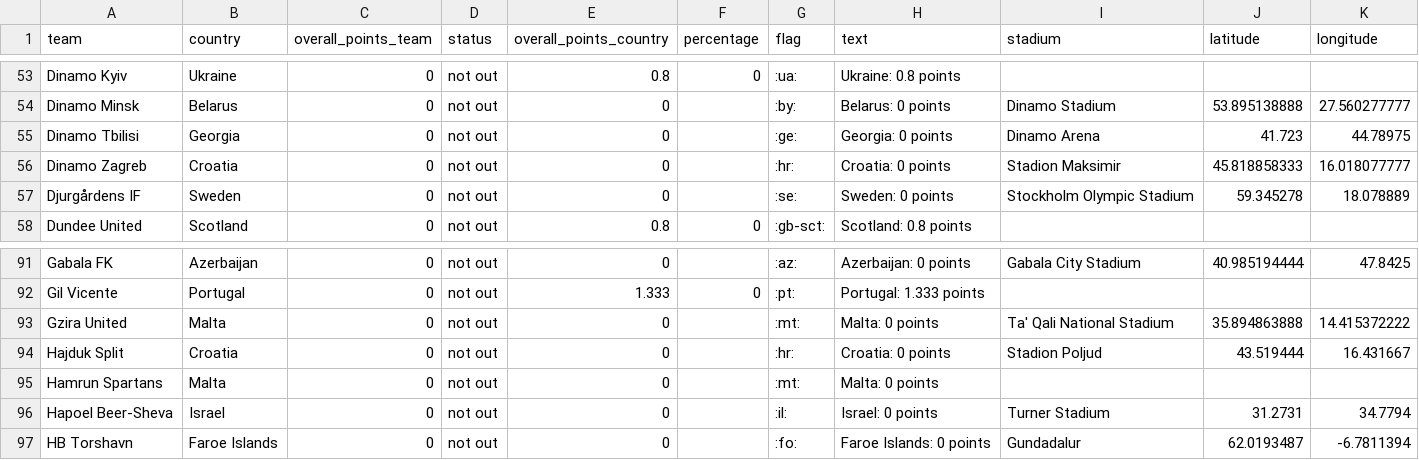
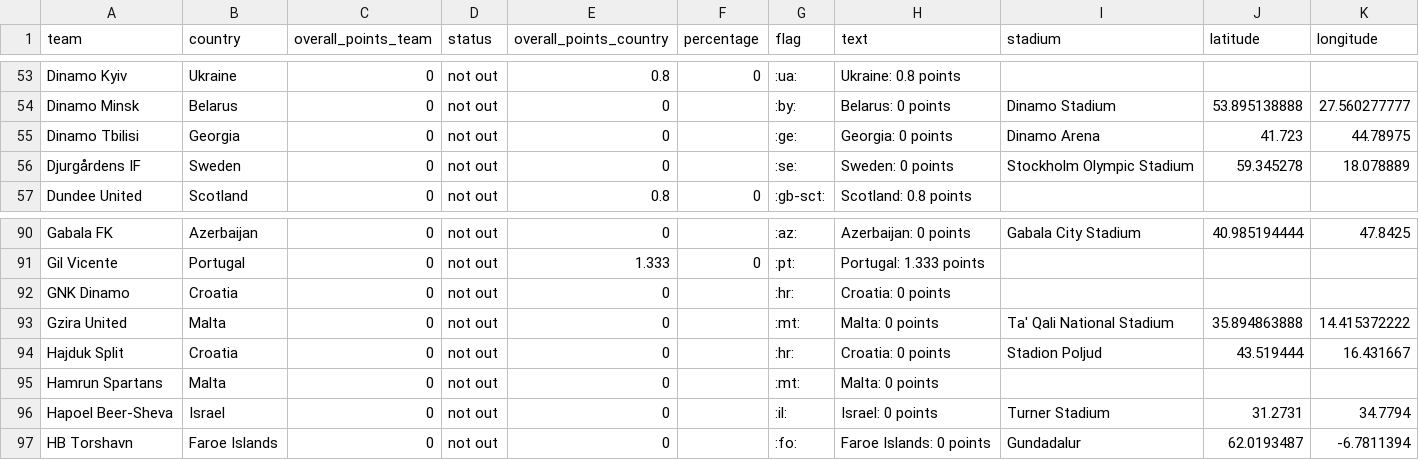
Before and after one commit to awp-finanznachrichten/uefa_ranking, a CSV file: Output/ranking_map_data_teams_season.csv, drawn as a sheet; only a part is shown, gaps mark what is left out.

```diff
--- a/Output/ranking_map_data_teams_season.csv
+++ b/Output/ranking_map_data_teams_season.csv
@@ -55,3 +55,2 @@
 "Dinamo Tbilisi","Georgia",0,"not out",0,,":ge:","Georgia: 0 points","Dinamo Arena",41.723,44.78975
-"Dinamo Zagreb","Croatia",0,"not out",0,,":hr:","Croatia: 0 points","Stadion Maksimir",45.818858333,16.018077777
 "Djurgårdens IF","Sweden",0,"not out",0,,":se:","Sweden: 0 points","Stockholm Olympic Stadium",59.345278,18.078889
@@ -92,2 +91,3 @@
 "Gil Vicente","Portugal",0,"not out",1.333,0,":pt:","Portugal: 1.333 points",,,
+"GNK Dinamo","Croatia",0,"not out",0,,":hr:","Croatia: 0 points",,,
 "Gzira United","Malta",0,"not out",0,,":mt:","Malta: 0 points","Ta' Qali National Stadium",35.894863888,14.415372222
```
Also changed, not shown: Output/ranking_map_data.csv, Output/ranking_map_data_teams.csv, 5 other files.
